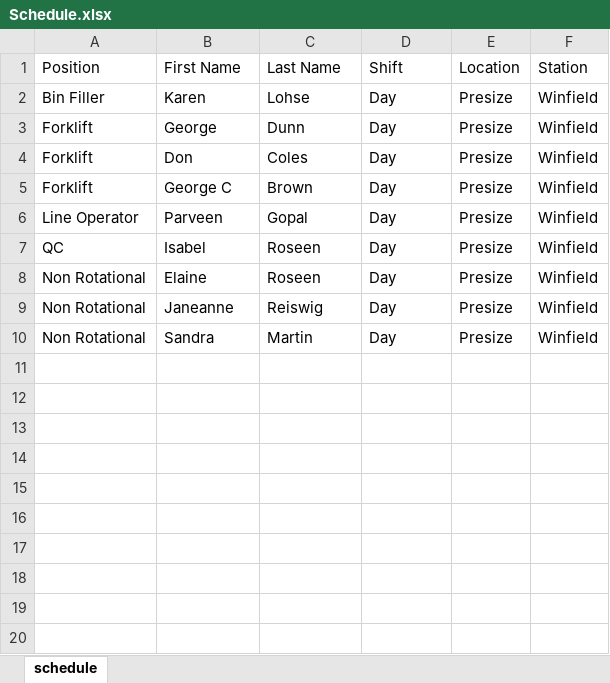
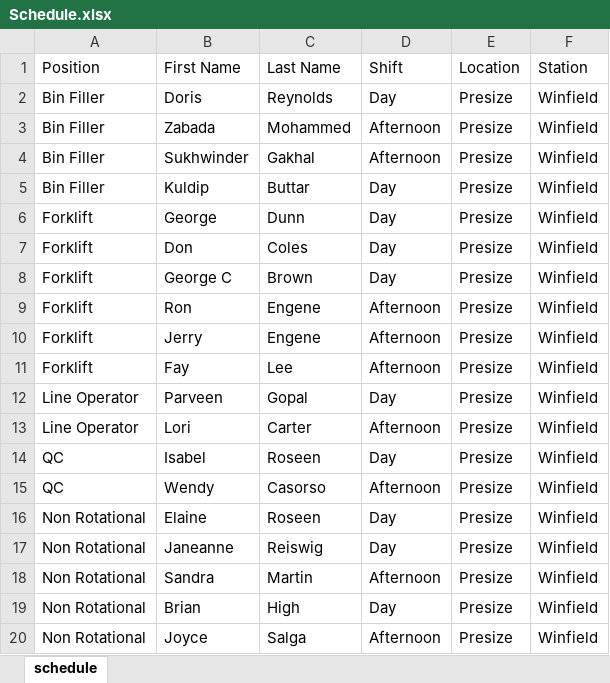
Before and after one commit to alanzanotto/bctree_schedule, an Excel workbook: Schedule.xlsx, sheet schedule, drawn as a sheet; values as stored, in another font and other column widths than the file's, no borders; addresses are those after the commit; the diff names each change by its address in the sheet, - before the commit and + after, or states it on an @@ line.

Commit message:
schedule bug fixes with the PP_NS

```diff
--- a/Schedule.xlsx (sheet schedule)
+++ b/Schedule.xlsx (sheet schedule)
-B2 (First Name): Karen
+B2 (First Name): Doris
-C2 (Last Name): Lohse
+C2 (Last Name): Reynolds
+row 3: Bin Filler | Zabada | Mohammed | Afternoon | Presize | Winfield
+row 4: Bin Filler | Sukhwinder | Gakhal | Afternoon | Presize | Winfield
+row 5: Bin Filler | Kuldip | Buttar | Day | Presize | Winfield
+row 9: Forklift | Ron | Engene | Afternoon | Presize | Winfield
+row 10: Forklift | Jerry | Engene | Afternoon | Presize | Winfield
+row 11: Forklift | Fay | Lee | Afternoon | Presize | Winfield
+row 13: Line Operator | Lori | Carter | Afternoon | Presize | Winfield
+row 15: QC | Wendy | Casorso | Afternoon | Presize | Winfield
-D18 (Shift): Day
+D18 (Shift): Afternoon
+row 19: Non Rotational | Brian | High | Day | Presize | Winfield
+row 20: Non Rotational | Joyce | Salga | Afternoon | Presize | Winfield
```
Also changed, not shown: 2 other files.
